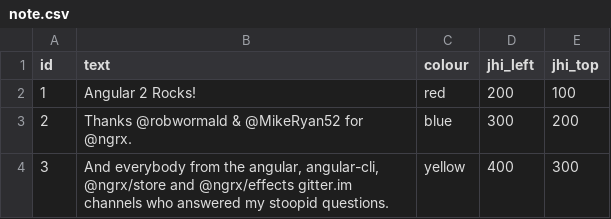
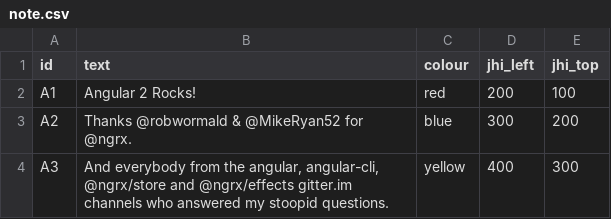
Before and after one commit to jacobcrothers/dracula, a CSV file: src/main/resources/config/liquibase/note.csv, drawn as a sheet.

Commit message:
fix string/int problem with notes

```diff
--- a/src/main/resources/config/liquibase/note.csv
+++ b/src/main/resources/config/liquibase/note.csv
@@ -1,4 +1,4 @@
 id,text,colour,jhi_left,jhi_top
-"1","Angular 2 Rocks!","red",200,100
-"2","Thanks @robwormald & @MikeRyan52 for @ngrx.","blue",300,200
-"3","And everybody from the angular, angular-cli, @ngrx/store and @ngrx/effects gitter.im channels who answered my stoopid questions.","yellow",400,300
+"A1","Angular 2 Rocks!","red",200,100
+"A2","Thanks @robwormald & @MikeRyan52 for @ngrx.","blue",300,200
+"A3","And everybody from the angular, angular-cli, @ngrx/store and @ngrx/effects gitter.im channels who answered my stoopid questions.","yellow",400,300
```
Also changed, not shown: 1 other file.
